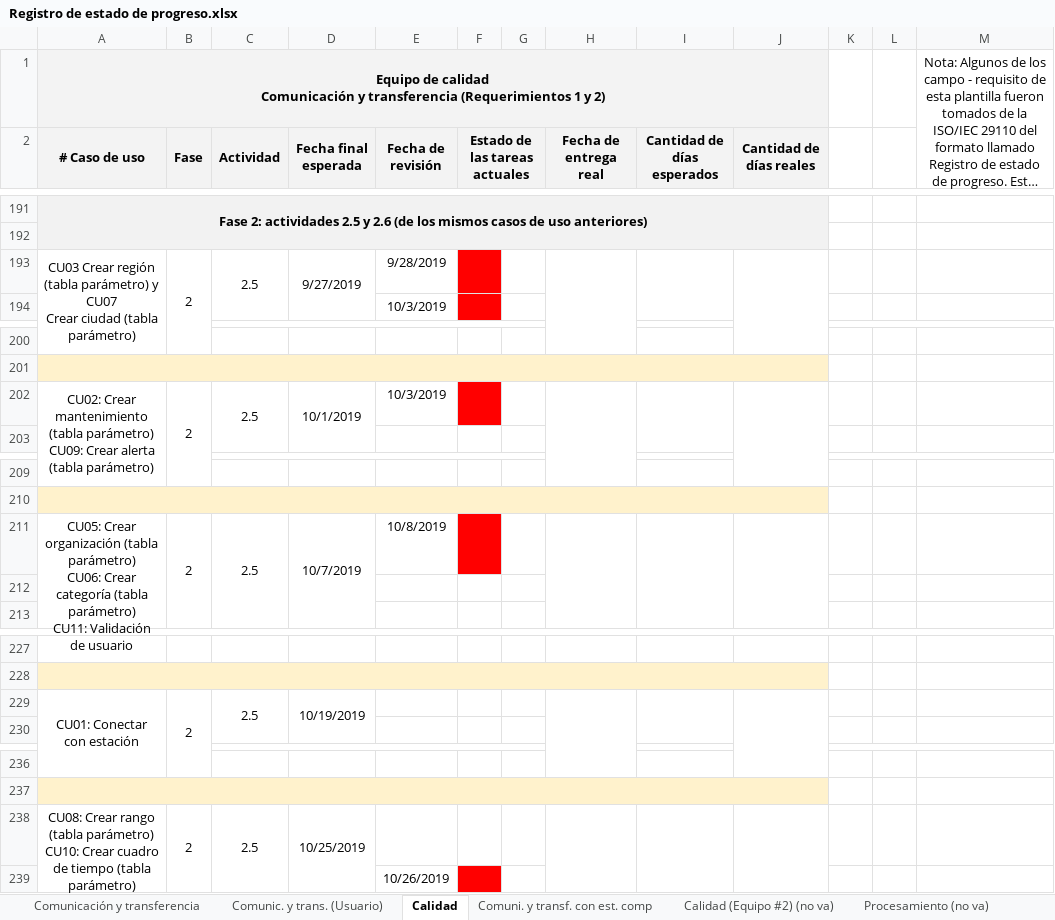
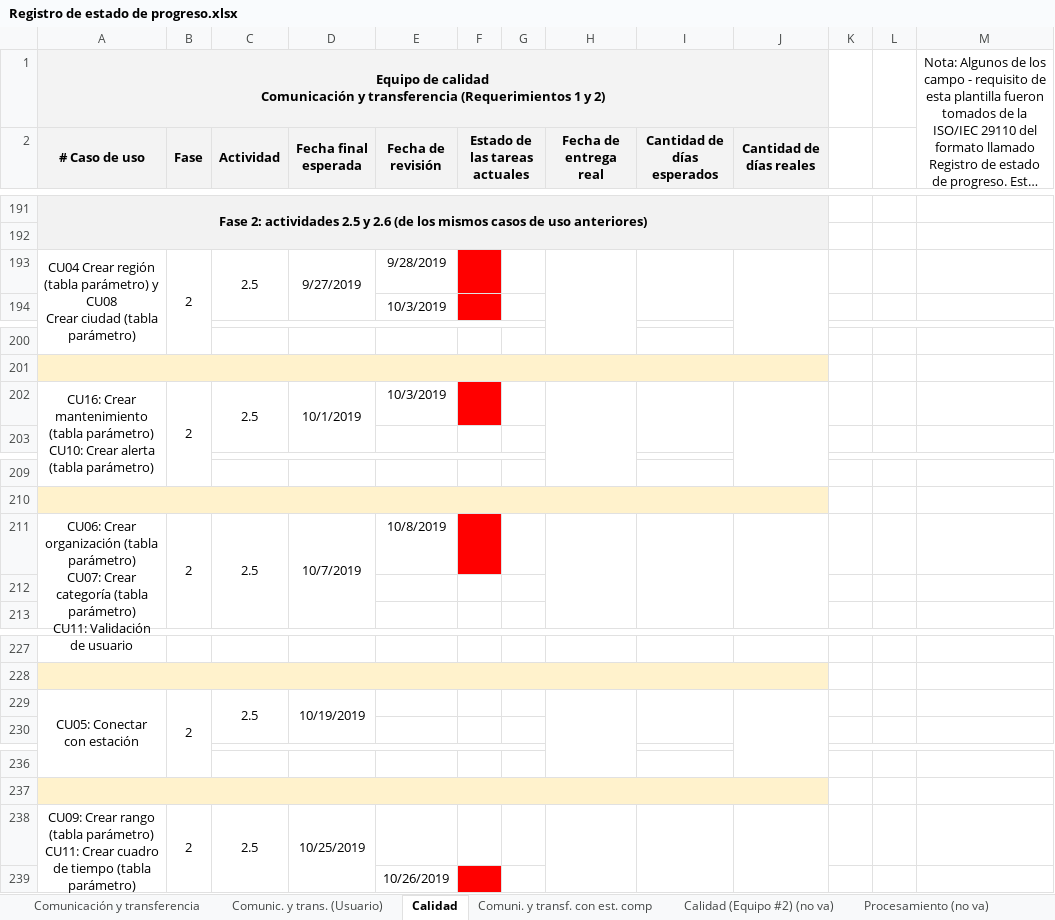
Before and after one commit to cristianpazu/Proyecto-Sanambiente, an Excel workbook: Documentos para el proyecto de Sanambiente/Registro de estado de progreso.xlsx, sheet Calidad, drawn as a sheet; only a part is shown, gaps mark what is left out; long unchanged cells end in …; values as stored, in another font and other column widths than the file's, no borders; ↵ is a line break in a cell; the diff covers the shown part only; the diff names each change by its address in the sheet, - before the commit and + after, or states it on an @@ line.

Commit message:
Update Registro de estado de progreso.xlsx
actulizacion de los casos de uso

```diff
--- a/Documentos para el proyecto de Sanambiente/Registro de estado de progreso.xlsx (sheet Calidad)
+++ b/Documentos para el proyecto de Sanambiente/Registro de estado de progreso.xlsx (sheet Calidad)
-A193 (# Caso de uso): CU03 Crear región (tabla parámetro) y CU07 ↵ Crear ciudad…
+A193 (# Caso de uso): CU04 Crear región (tabla parámetro) y CU08 ↵ Crear ciudad…
-A202 (# Caso de uso): CU02: Crear mantenimiento (tabla parámetro) ↵ CU09: Crear alerta…
+A202 (# Caso de uso): CU16: Crear mantenimiento (tabla parámetro) ↵ CU10: Crear alerta…
-A211 (# Caso de uso): CU05: Crear organización (tabla parámetro) ↵ CU06: Crear categoría…
+A211 (# Caso de uso): CU06: Crear organización (tabla parámetro) ↵ CU07: Crear categoría…
-A229 (# Caso de uso): CU01: Conectar con estación
+A229 (# Caso de uso): CU05: Conectar con estación
-A238 (# Caso de uso): CU08: Crear rango (tabla parámetro) ↵ CU10: Crear cuadro…
+A238 (# Caso de uso): CU09: Crear rango (tabla parámetro) ↵ CU11: Crear cuadro…
```
Also changed, not shown: 9 edited cells elsewhere in this sheet.
